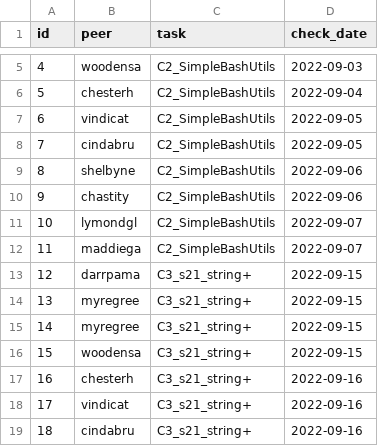
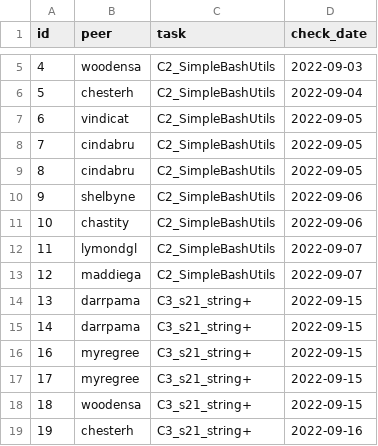
Before and after one commit to darrpama/SQL2_Info21_v1.0-2, a CSV file: src/csv/03-init_checks.csv, drawn as a sheet; only a part is shown, gaps mark what is left out; the shorter side is filled out with more unchanged rows; addresses are those after the commit; the diff names each change by its address in the sheet, - before the commit and + after, or states it on an @@ line.

```diff
--- a/src/csv/03-init_checks.csv
+++ b/src/csv/03-init_checks.csv
+row 9: 8 | cindabru | C2_SimpleBashUtils | 2022-09-05
@@ column A (id) renumbered from row 10 down @@
+row 14: 13 | darrpama | C3_s21_string+ | 2022-09-15
```
Also changed, not shown: src/csv/04-init_p2p.csv, 1 other file.
